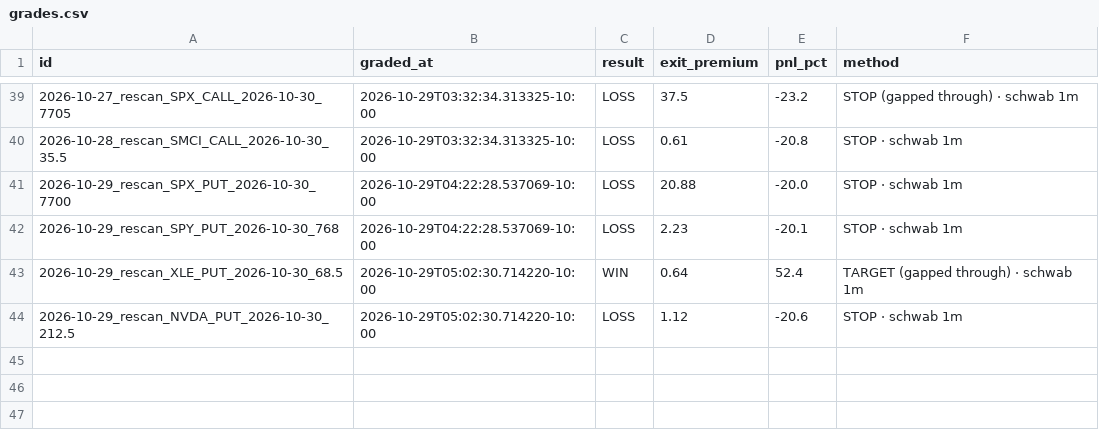
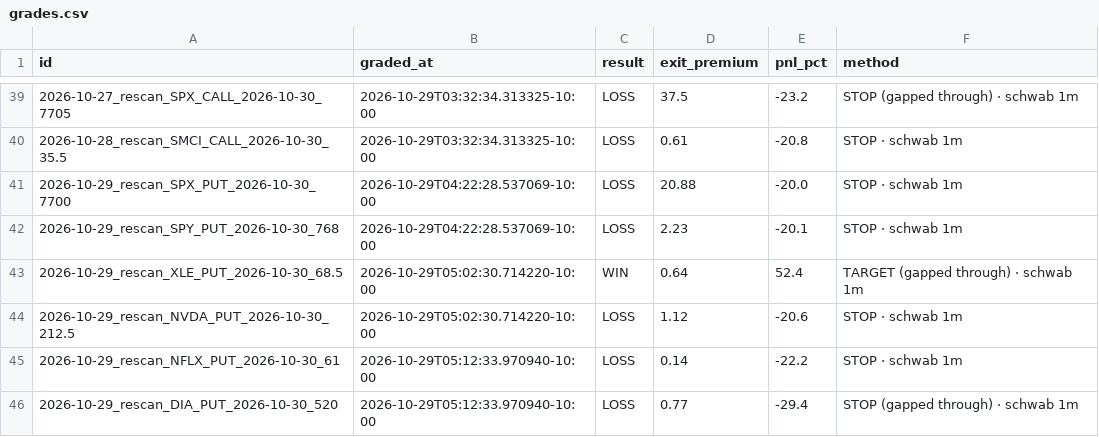
Before and after one commit to Seed808/theesness-market, a CSV file: ledger/grades.csv, drawn as a sheet; only a part is shown, gaps mark what is left out.

```diff
--- a/ledger/grades.csv
+++ b/ledger/grades.csv
@@ -44 +44,3 @@ id,graded_at,result,exit_premium,pnl_pct,method
 2026-10-29_rescan_NVDA_PUT_2026-10-30_212.5,2026-10-29T05:02:30.714220-10:00,LOSS,1.12,-20.6,STOP · schwab 1m
+2026-10-29_rescan_NFLX_PUT_2026-10-30_61,2026-10-29T05:12:33.970940-10:00,LOSS,0.14,-22.2,STOP · schwab 1m
+2026-10-29_rescan_DIA_PUT_2026-10-30_520,2026-10-29T05:12:33.970940-10:00,LOSS,0.77,-29.4,STOP (gapped through) · schwab 1m
```
Also changed, not shown: ledger/grades_t1.csv, 5 other files.
